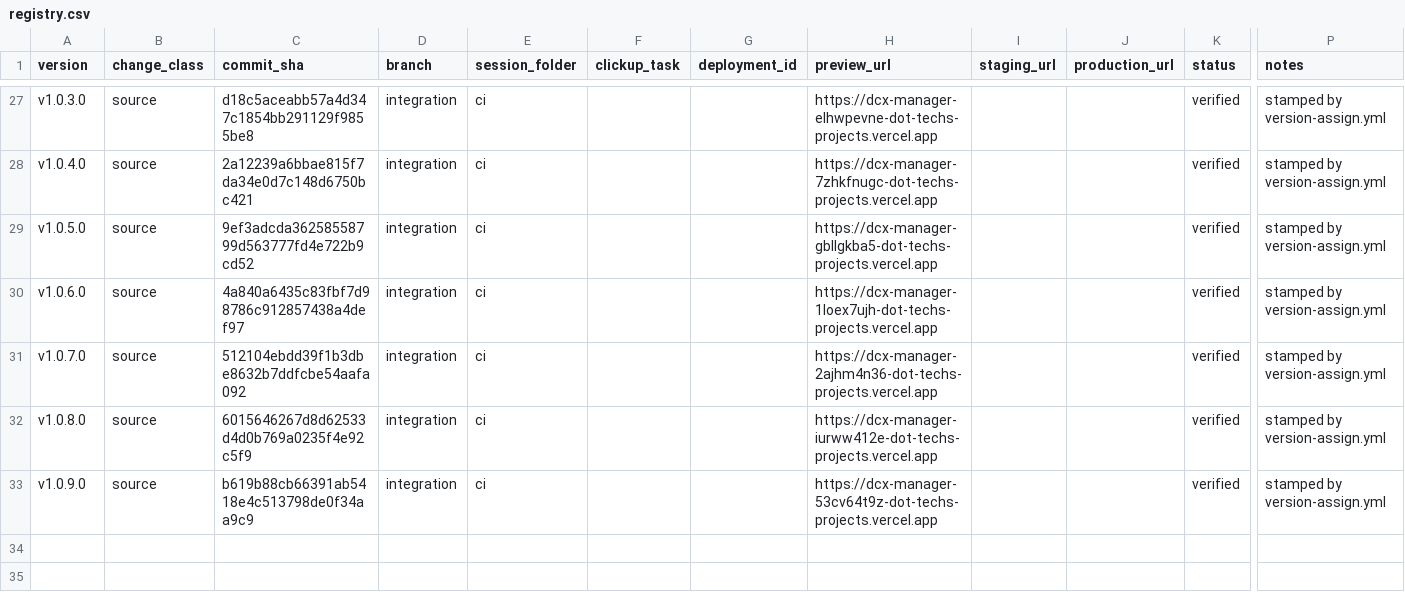
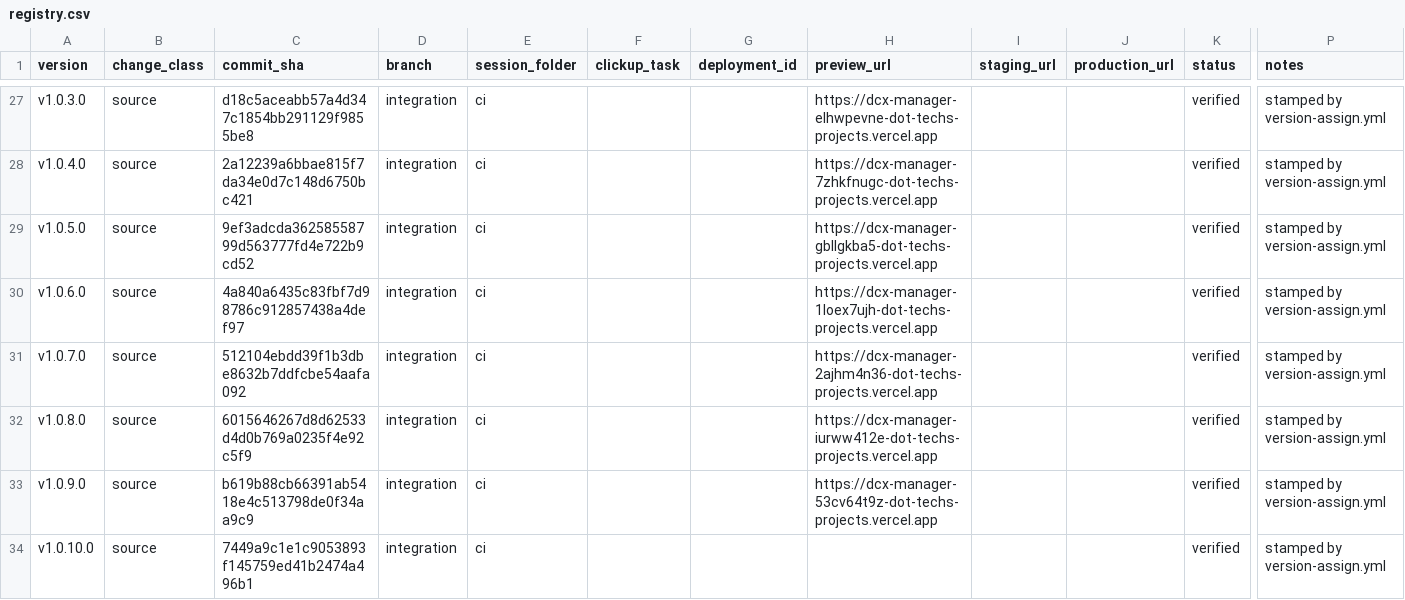
Before and after one commit to tech557/dcx-manager, a CSV file: docs/releases/registry.csv, drawn as a sheet; only a part is shown, gaps mark what is left out; rows hold the shown columns only; the diff names each change by its address in the sheet, - before the commit and + after, or states it on an @@ line.

```diff
--- a/docs/releases/registry.csv
+++ b/docs/releases/registry.csv
+row 34: v1.0.10.0 | source | 7449a9c1e1c9053893f145759ed41b2474a496b1 | integration | ci |  |  |  |  |  | verified | stamped by version-assign.yml
```
Also changed, not shown: 1 other file.
